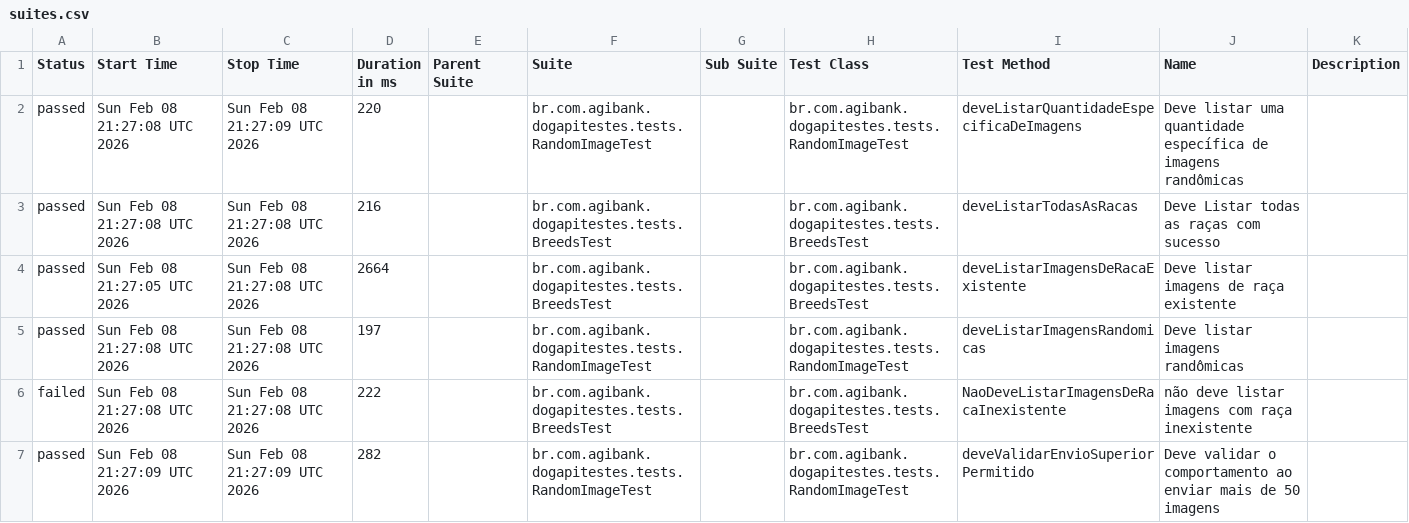
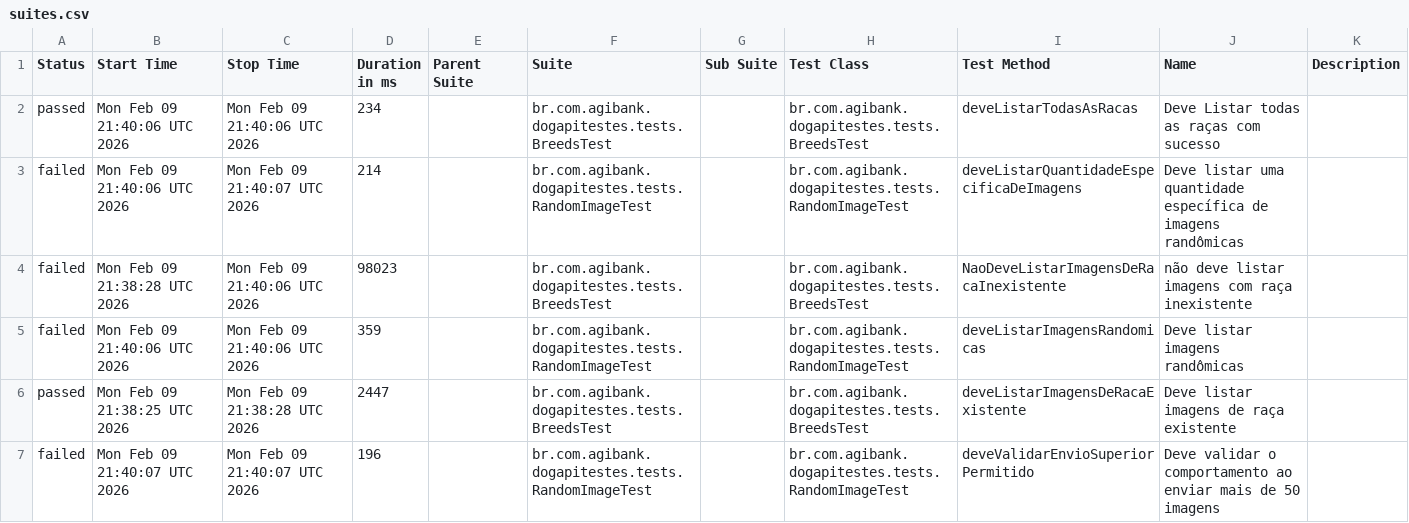
Before and after one commit to JosinaldoGJunior/desafio-tecnico-agibank, a CSV file: data/suites.csv, drawn as a sheet.

```diff
--- a/data/suites.csv
+++ b/data/suites.csv
@@ -1,7 +1,7 @@
 "Status","Start Time","Stop Time","Duration in ms","Parent Suite","Suite","Sub Suite","Test Class","Test Method","Name","Description"
-"passed","Sun Feb 08 21:27:08 UTC 2026","Sun Feb 08 21:27:09 UTC 2026","220","","br.com.agibank.dogapitestes.tests.RandomImageTest","","br.com.agibank.dogapitestes.tests.RandomImageTest","deveListarQuantidadeEspecificaDeImagens","Deve listar uma quantidade específica de imagens randômicas",""
-"passed","Sun Feb 08 21:27:08 UTC 2026","Sun Feb 08 21:27:08 UTC 2026","216","","br.com.agibank.dogapitestes.tests.BreedsTest","","br.com.agibank.dogapitestes.tests.BreedsTest","deveListarTodasAsRacas","Deve Listar todas as raças com sucesso",""
-"passed","Sun Feb 08 21:27:05 UTC 2026","Sun Feb 08 21:27:08 UTC 2026","2664","","br.com.agibank.dogapitestes.tests.BreedsTest","","br.com.agibank.dogapitestes.tests.BreedsTest","deveListarImagensDeRacaExistente","Deve listar imagens de raça existente",""
-"passed","Sun Feb 08 21:27:08 UTC 2026","Sun Feb 08 21:27:08 UTC 2026","197","","br.com.agibank.dogapitestes.tests.RandomImageTest","","br.com.agibank.dogapitestes.tests.RandomImageTest","deveListarImagensRandomicas","Deve listar imagens randômicas",""
-"failed","Sun Feb 08 21:27:08 UTC 2026","Sun Feb 08 21:27:08 UTC 2026","222","","br.com.agibank.dogapitestes.tests.BreedsTest","","br.com.agibank.dogapitestes.tests.BreedsTest","NaoDeveListarImagensDeRacaInexistente","não deve listar imagens com raça inexistente",""
-"passed","Sun Feb 08 21:27:09 UTC 2026","Sun Feb 08 21:27:09 UTC 2026","282","","br.com.agibank.dogapitestes.tests.RandomImageTest","","br.com.agibank.dogapitestes.tests.RandomImageTest","deveValidarEnvioSuperiorPermitido","Deve validar o comportamento ao enviar mais de 50 imagens",""
+"passed","Mon Feb 09 21:40:06 UTC 2026","Mon Feb 09 21:40:06 UTC 2026","234","","br.com.agibank.dogapitestes.tests.BreedsTest","","br.com.agibank.dogapitestes.tests.BreedsTest","deveListarTodasAsRacas","Deve Listar todas as raças com sucesso",""
+"failed","Mon Feb 09 21:40:06 UTC 2026","Mon Feb 09 21:40:07 UTC 2026","214","","br.com.agibank.dogapitestes.tests.RandomImageTest","","br.com.agibank.dogapitestes.tests.RandomImageTest","deveListarQuantidadeEspecificaDeImagens","Deve listar uma quantidade específica de imagens randômicas",""
+"failed","Mon Feb 09 21:38:28 UTC 2026","Mon Feb 09 21:40:06 UTC 2026","98023","","br.com.agibank.dogapitestes.tests.BreedsTest","","br.com.agibank.dogapitestes.tests.BreedsTest","NaoDeveListarImagensDeRacaInexistente","não deve listar imagens com raça inexistente",""
+"failed","Mon Feb 09 21:40:06 UTC 2026","Mon Feb 09 21:40:06 UTC 2026","359","","br.com.agibank.dogapitestes.tests.RandomImageTest","","br.com.agibank.dogapitestes.tests.RandomImageTest","deveListarImagensRandomicas","Deve listar imagens randômicas",""
+"passed","Mon Feb 09 21:38:25 UTC 2026","Mon Feb 09 21:38:28 UTC 2026","2447","","br.com.agibank.dogapitestes.tests.BreedsTest","","br.com.agibank.dogapitestes.tests.BreedsTest","deveListarImagensDeRacaExistente","Deve listar imagens de raça existente",""
+"failed","Mon Feb 09 21:40:07 UTC 2026","Mon Feb 09 21:40:07 UTC 2026","196","","br.com.agibank.dogapitestes.tests.RandomImageTest","","br.com.agibank.dogapitestes.tests.RandomImageTest","deveValidarEnvioSuperiorPermitido","Deve validar o comportamento ao enviar mais de 50 imagens",""
```
Also changed, not shown: 34 other files.
